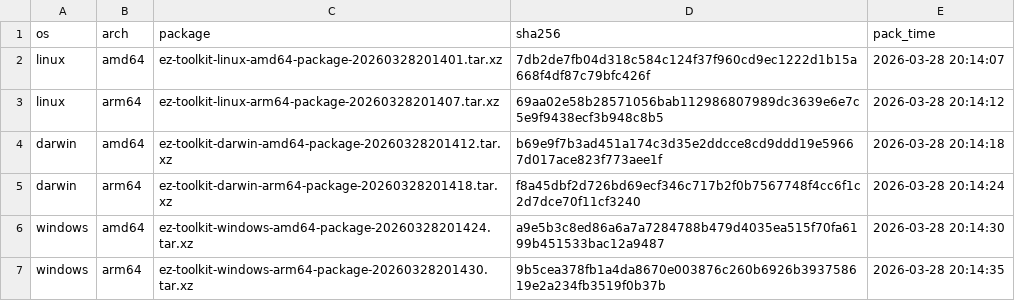
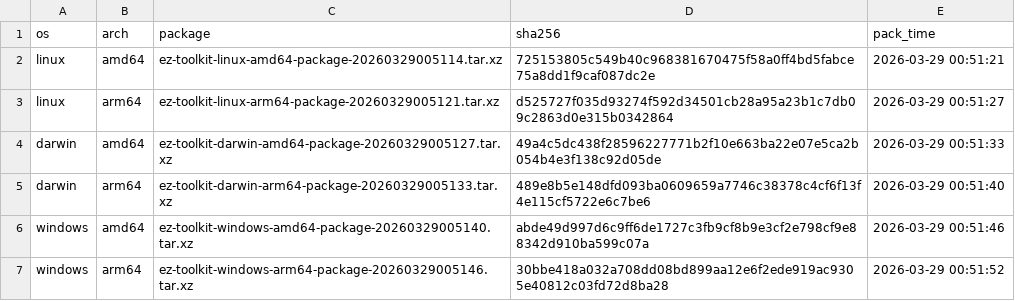
Before and after one commit to elvinzeng/ez-toolkit-bin, a CSV file: meta/packages.csv, drawn as a sheet.

```diff
--- a/meta/packages.csv
+++ b/meta/packages.csv
@@ -1,7 +1,7 @@
 os,arch,package,sha256,pack_time
-linux,amd64,ez-toolkit-linux-amd64-package-20260328201401.tar.xz,7db2de7fb04d318c584c124f37f960cd9ec1222d1b15a668f4df87c79bfc426f,2026-03-28 20:14:07
-linux,arm64,ez-toolkit-linux-arm64-package-20260328201407.tar.xz,69aa02e58b28571056bab112986807989dc3639e6e7c5e9f9438ecf3b948c8b5,2026-03-28 20:14:12
-darwin,amd64,ez-toolkit-darwin-amd64-package-20260328201412.tar.xz,b69e9f7b3ad451a174c3d35e2ddcce8cd9ddd19e59667d017ace823f773aee1f,2026-03-28 20:14:18
-darwin,arm64,ez-toolkit-darwin-arm64-package-20260328201418.tar.xz,f8a45dbf2d726bd69ecf346c717b2f0b7567748f4cc6f1c2d7dce70f11cf3240,2026-03-28 20:14:24
-windows,amd64,ez-toolkit-windows-amd64-package-20260328201424.tar.xz,a9e5b3c8ed86a6a7a7284788b479d4035ea515f70fa6199b451533bac12a9487,2026-03-28 20:14:30
-windows,arm64,ez-toolkit-windows-arm64-package-20260328201430.tar.xz,9b5cea378fb1a4da8670e003876c260b6926b393758619e2a234fb3519f0b37b,2026-03-28 20:14:35
+linux,amd64,ez-toolkit-linux-amd64-package-20260329005114.tar.xz,725153805c549b40c968381670475f58a0ff4bd5fabce75a8dd1f9caf087dc2e,2026-03-29 00:51:21
+linux,arm64,ez-toolkit-linux-arm64-package-20260329005121.tar.xz,d525727f035d93274f592d34501cb28a95a23b1c7db09c2863d0e315b0342864,2026-03-29 00:51:27
+darwin,amd64,ez-toolkit-darwin-amd64-package-20260329005127.tar.xz,49a4c5dc438f28596227771b2f10e663ba22e07e5ca2b054b4e3f138c92d05de,2026-03-29 00:51:33
+darwin,arm64,ez-toolkit-darwin-arm64-package-20260329005133.tar.xz,489e8b5e148dfd093ba0609659a7746c38378c4cf6f13f4e115cf5722e6c7be6,2026-03-29 00:51:40
+windows,amd64,ez-toolkit-windows-amd64-package-20260329005140.tar.xz,abde49d997d6c9ff6de1727c3fb9cf8b9e3cf2e798cf9e88342d910ba599c07a,2026-03-29 00:51:46
+windows,arm64,ez-toolkit-windows-arm64-package-20260329005146.tar.xz,30bbe418a032a708dd08bd899aa12e6f2ede919ac9305e40812c03fd72d8ba28,2026-03-29 00:51:52
```
Also changed, not shown: meta/binaries.csv, 1 other file.
